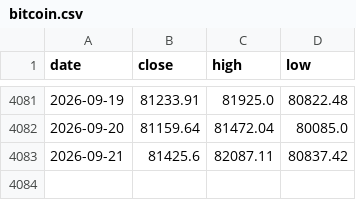
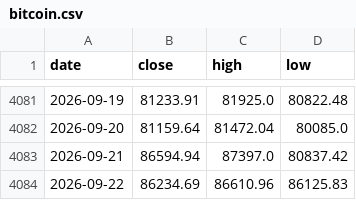
Before and after one commit to soohucn-gif/macro5-dashboard, a CSV file: data/bitcoin.csv, drawn as a sheet; only a part is shown, gaps mark what is left out.

```diff
--- a/data/bitcoin.csv
+++ b/data/bitcoin.csv
@@ -4082,2 +4082,3 @@ date,close,high,low
 2026-09-20,81159.64,81472.04,80085.0
-2026-09-21,81425.6,82087.11,80837.42
+2026-09-21,86594.94,87397.0,80837.42
+2026-09-22,86234.69,86610.96,86125.83
```
Also changed, not shown: data/equity_indices.csv, data/gold.csv, 9 other files.
